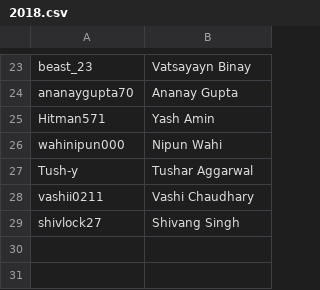
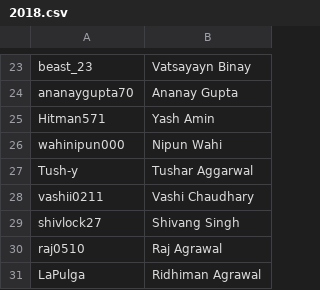
Before and after one commit to the-hyp0cr1t3/Codeforces-Standingsinator, a CSV file: CF Handles/2018.csv, drawn as a sheet; only a part is shown, gaps mark what is left out.

Commit message:
ok

```diff
--- a/CF Handles/2018.csv
+++ b/CF Handles/2018.csv
@@ -29 +29,3 @@ vashii0211,Vashi Chaudhary
 shivlock27,Shivang Singh
+raj0510,Raj Agrawal
+LaPulga,Ridhiman Agrawal
```
